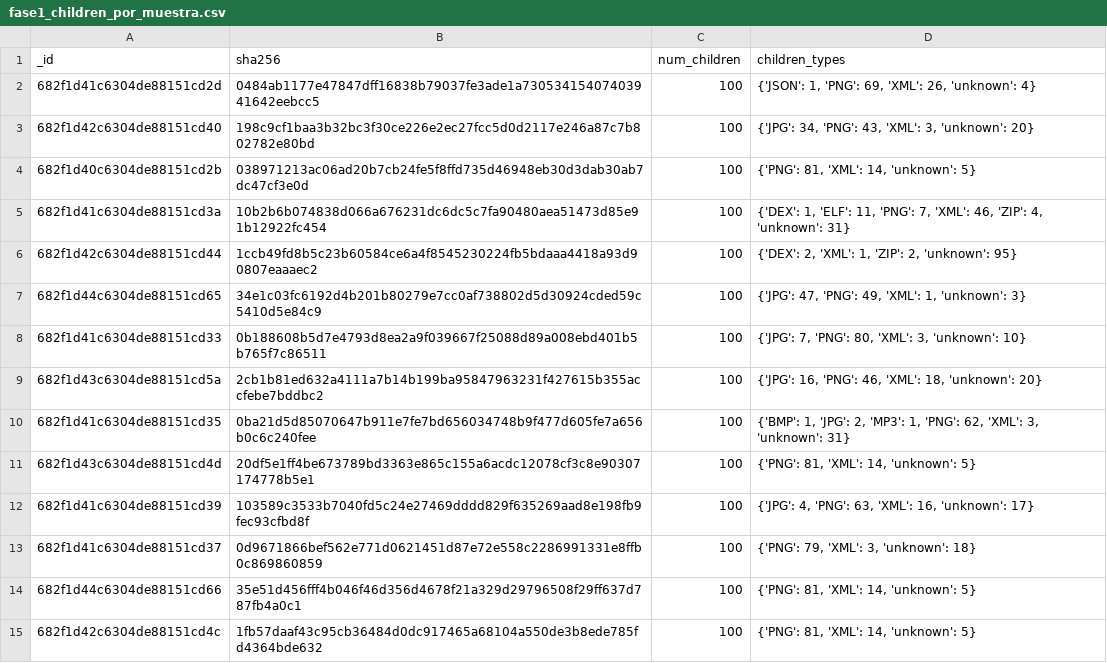
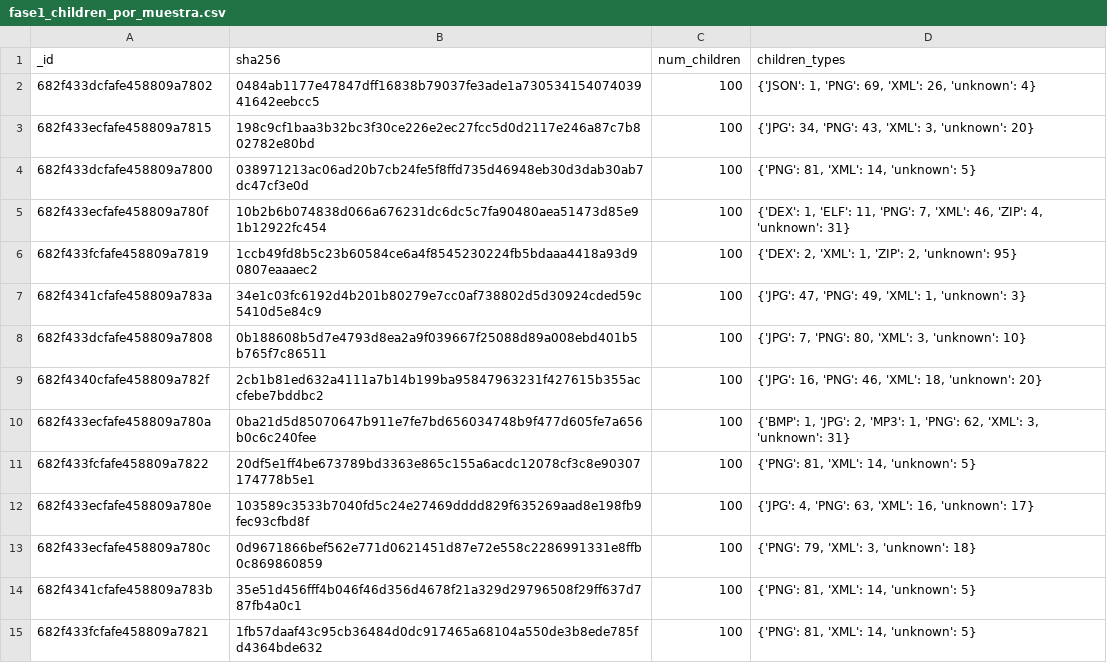
Before and after one commit to alvarodcastro/virus-total-data-analysis, a CSV file: fase1_children_por_muestra.csv, drawn as a sheet; only a part is shown; the diff covers the shown part only.

```diff
--- a/fase1_children_por_muestra.csv
+++ b/fase1_children_por_muestra.csv
@@ -1,15 +1,15 @@
 _id,sha256,num_children,children_types
-682f1d41c6304de88151cd2d,0484ab1177e47847dff16838b79037fe3ade1a73053415407403941642eebcc5,100,"{'JSON': 1, 'PNG': 69, 'XML': 26, 'unknown': 4}"
-682f1d42c6304de88151cd40,198c9cf1baa3b32bc3f30ce226e2ec27fcc5d0d2117e246a87c7b802782e80bd,100,"{'JPG': 34, 'PNG': 43, 'XML': 3, 'unknown': 20}"
-682f1d40c6304de88151cd2b,038971213ac06ad20b7cb24fe5f8ffd735d46948eb30d3dab30ab7dc47cf3e0d,100,"{'PNG': 81, 'XML': 14, 'unknown': 5}"
-682f1d41c6304de88151cd3a,10b2b6b074838d066a676231dc6dc5c7fa90480aea51473d85e91b12922fc454,100,"{'DEX': 1, 'ELF': 11, 'PNG': 7, 'XML': 46, 'ZIP': 4, 'unknown': 31}"
-682f1d42c6304de88151cd44,1ccb49fd8b5c23b60584ce6a4f8545230224fb5bdaaa4418a93d90807eaaaec2,100,"{'DEX': 2, 'XML': 1, 'ZIP': 2, 'unknown': 95}"
-682f1d44c6304de88151cd65,34e1c03fc6192d4b201b80279e7cc0af738802d5d30924cded59c5410d5e84c9,100,"{'JPG': 47, 'PNG': 49, 'XML': 1, 'unknown': 3}"
-682f1d41c6304de88151cd33,0b188608b5d7e4793d8ea2a9f039667f25088d89a008ebd401b5b765f7c86511,100,"{'JPG': 7, 'PNG': 80, 'XML': 3, 'unknown': 10}"
-682f1d43c6304de88151cd5a,2cb1b81ed632a4111a7b14b199ba95847963231f427615b355accfebe7bddbc2,100,"{'JPG': 16, 'PNG': 46, 'XML': 18, 'unknown': 20}"
-682f1d41c6304de88151cd35,0ba21d5d85070647b911e7fe7bd656034748b9f477d605fe7a656b0c6c240fee,100,"{'BMP': 1, 'JPG': 2, 'MP3': 1, 'PNG': 62, 'XML': 3, 'unknown': 31}"
-682f1d43c6304de88151cd4d,20df5e1ff4be673789bd3363e865c155a6acdc12078cf3c8e90307174778b5e1,100,"{'PNG': 81, 'XML': 14, 'unknown': 5}"
-682f1d41c6304de88151cd39,103589c3533b7040fd5c24e27469dddd829f635269aad8e198fb9fec93cfbd8f,100,"{'JPG': 4, 'PNG': 63, 'XML': 16, 'unknown': 17}"
-682f1d41c6304de88151cd37,0d9671866bef562e771d0621451d87e72e558c2286991331e8ffb0c869860859,100,"{'PNG': 79, 'XML': 3, 'unknown': 18}"
-682f1d44c6304de88151cd66,35e51d456fff4b046f46d356d4678f21a329d29796508f29ff637d787fb4a0c1,100,"{'PNG': 81, 'XML': 14, 'unknown': 5}"
-682f1d42c6304de88151cd4c,1fb57daaf43c95cb36484d0dc917465a68104a550de3b8ede785fd4364bde632,100,"{'PNG': 81, 'XML': 14, 'unknown': 5}"
+682f433dcfafe458809a7802,0484ab1177e47847dff16838b79037fe3ade1a73053415407403941642eebcc5,100,"{'JSON': 1, 'PNG': 69, 'XML': 26, 'unknown': 4}"
+682f433ecfafe458809a7815,198c9cf1baa3b32bc3f30ce226e2ec27fcc5d0d2117e246a87c7b802782e80bd,100,"{'JPG': 34, 'PNG': 43, 'XML': 3, 'unknown': 20}"
+682f433dcfafe458809a7800,038971213ac06ad20b7cb24fe5f8ffd735d46948eb30d3dab30ab7dc47cf3e0d,100,"{'PNG': 81, 'XML': 14, 'unknown': 5}"
+682f433ecfafe458809a780f,10b2b6b074838d066a676231dc6dc5c7fa90480aea51473d85e91b12922fc454,100,"{'DEX': 1, 'ELF': 11, 'PNG': 7, 'XML': 46, 'ZIP': 4, 'unknown': 31}"
+682f433fcfafe458809a7819,1ccb49fd8b5c23b60584ce6a4f8545230224fb5bdaaa4418a93d90807eaaaec2,100,"{'DEX': 2, 'XML': 1, 'ZIP': 2, 'unknown': 95}"
+682f4341cfafe458809a783a,34e1c03fc6192d4b201b80279e7cc0af738802d5d30924cded59c5410d5e84c9,100,"{'JPG': 47, 'PNG': 49, 'XML': 1, 'unknown': 3}"
+682f433dcfafe458809a7808,0b188608b5d7e4793d8ea2a9f039667f25088d89a008ebd401b5b765f7c86511,100,"{'JPG': 7, 'PNG': 80, 'XML': 3, 'unknown': 10}"
+682f4340cfafe458809a782f,2cb1b81ed632a4111a7b14b199ba95847963231f427615b355accfebe7bddbc2,100,"{'JPG': 16, 'PNG': 46, 'XML': 18, 'unknown': 20}"
+682f433ecfafe458809a780a,0ba21d5d85070647b911e7fe7bd656034748b9f477d605fe7a656b0c6c240fee,100,"{'BMP': 1, 'JPG': 2, 'MP3': 1, 'PNG': 62, 'XML': 3, 'unknown': 31}"
+682f433fcfafe458809a7822,20df5e1ff4be673789bd3363e865c155a6acdc12078cf3c8e90307174778b5e1,100,"{'PNG': 81, 'XML': 14, 'unknown': 5}"
+682f433ecfafe458809a780e,103589c3533b7040fd5c24e27469dddd829f635269aad8e198fb9fec93cfbd8f,100,"{'JPG': 4, 'PNG': 63, 'XML': 16, 'unknown': 17}"
+682f433ecfafe458809a780c,0d9671866bef562e771d0621451d87e72e558c2286991331e8ffb0c869860859,100,"{'PNG': 79, 'XML': 3, 'unknown': 18}"
+682f4341cfafe458809a783b,35e51d456fff4b046f46d356d4678f21a329d29796508f29ff637d787fb4a0c1,100,"{'PNG': 81, 'XML': 14, 'unknown': 5}"
+682f433fcfafe458809a7821,1fb57daaf43c95cb36484d0dc917465a68104a550de3b8ede785fd4364bde632,100,"{'PNG': 81, 'XML': 14, 'unknown': 5}"
```
Also changed, not shown: 16 edited cells elsewhere in this file, detecciones_por_motor.csv, fase2_children_compartidos.csv, 5 other files.
